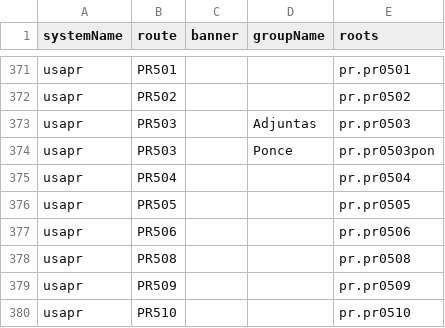
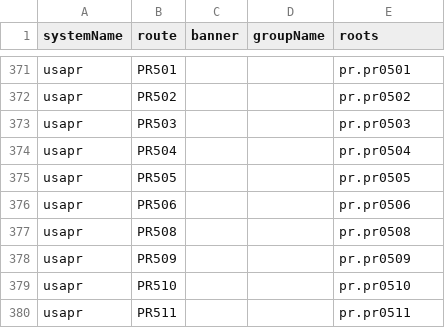
Before and after one commit to TBKS1-Road/HighwayData, a CSV file: hwy_data/_systems/usapr_con.csv, drawn as a sheet; only a part is shown, gaps mark what is left out; the shorter side is filled out with more unchanged rows.

Commit message:
Refactor PR503 entry in usapr_con.csv

```diff
--- a/hwy_data/_systems/usapr_con.csv
+++ b/hwy_data/_systems/usapr_con.csv
@@ -372,4 +372,3 @@ usapr;PR501;;;pr.pr0501
 usapr;PR502;;;pr.pr0502
-usapr;PR503;;Adjuntas;pr.pr0503
-usapr;PR503;;Ponce;pr.pr0503pon
+usapr;PR503;;;pr.pr0503
 usapr;PR504;;;pr.pr0504
```
